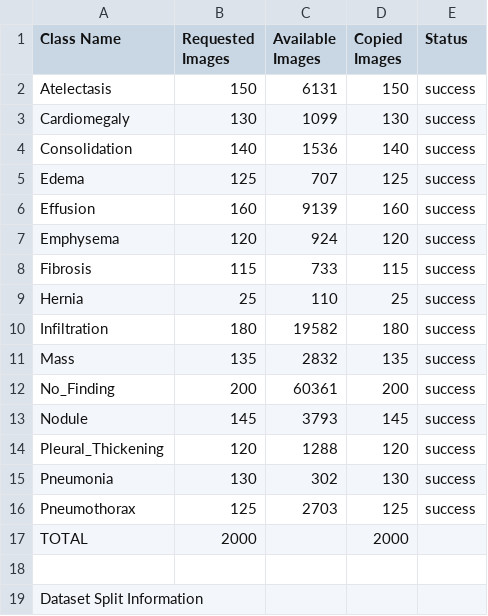
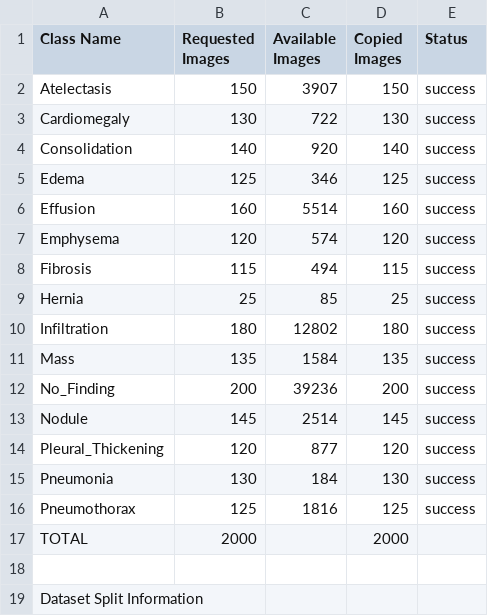
Before and after one commit to muhammad-aasem/ensemble-cam-v2, a CSV file: dataset/NIH-Chest-X-ray/Classification_SMALL/small_dataset_summary.csv, drawn as a sheet; only a part is shown.

```diff
--- a/dataset/NIH-Chest-X-ray/Classification_SMALL/small_dataset_summary.csv
+++ b/dataset/NIH-Chest-X-ray/Classification_SMALL/small_dataset_summary.csv
@@ -1,17 +1,17 @@
 Class Name,Requested Images,Available Images,Copied Images,Status
-Atelectasis,150,6131,150,success
-Cardiomegaly,130,1099,130,success
-Consolidation,140,1536,140,success
-Edema,125,707,125,success
-Effusion,160,9139,160,success
-Emphysema,120,924,120,success
-Fibrosis,115,733,115,success
-Hernia,25,110,25,success
-Infiltration,180,19582,180,success
-Mass,135,2832,135,success
-No_Finding,200,60361,200,success
-Nodule,145,3793,145,success
-Pleural_Thickening,120,1288,120,success
-Pneumonia,130,302,130,success
-Pneumothorax,125,2703,125,success
+Atelectasis,150,3907,150,success
+Cardiomegaly,130,722,130,success
+Consolidation,140,920,140,success
+Edema,125,346,125,success
+Effusion,160,5514,160,success
+Emphysema,120,574,120,success
+Fibrosis,115,494,115,success
+Hernia,25,85,25,success
+Infiltration,180,12802,180,success
+Mass,135,1584,135,success
+No_Finding,200,39236,200,success
+Nodule,145,2514,145,success
+Pleural_Thickening,120,877,120,success
+Pneumonia,130,184,130,success
+Pneumothorax,125,1816,125,success
 TOTAL,2000,,2000,
```
Also changed, not shown: dataset/NIH-Chest-X-ray/Classification/classification_summary.csv, dataset/NIH-Chest-X-ray/Classification_SMALL/dataset_split.csv, 2 other files.
